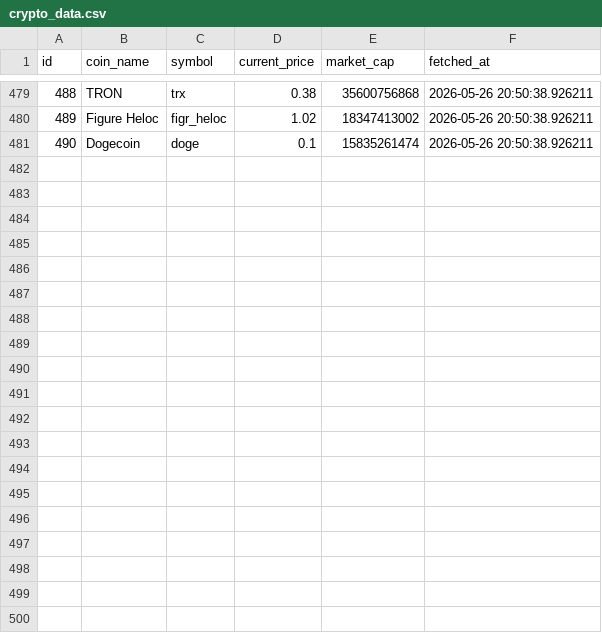
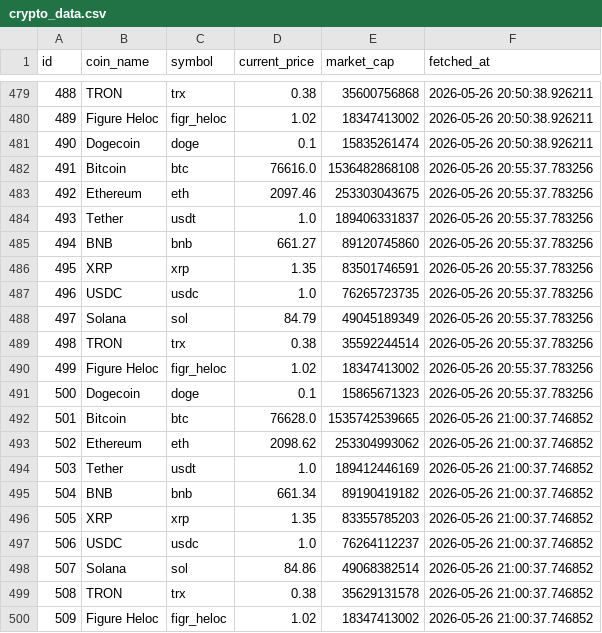
Before and after one commit to soham-waghela/crypto-analytics-dashboard, a CSV file: crypto_data.csv, drawn as a sheet; only a part is shown, gaps mark what is left out; the diff covers the shown part only.

Commit message:
Updated csv

```diff
--- a/crypto_data.csv
+++ b/crypto_data.csv
@@ -481 +481,20 @@ id,coin_name,symbol,current_price,market_cap,fetched_at
 490,Dogecoin,doge,0.1,15835261474,2026-05-26 20:50:38.926211
+491,Bitcoin,btc,76616.0,1536482868108,2026-05-26 20:55:37.783256
+492,Ethereum,eth,2097.46,253303043675,2026-05-26 20:55:37.783256
+493,Tether,usdt,1.0,189406331837,2026-05-26 20:55:37.783256
+494,BNB,bnb,661.27,89120745860,2026-05-26 20:55:37.783256
+495,XRP,xrp,1.35,83501746591,2026-05-26 20:55:37.783256
+496,USDC,usdc,1.0,76265723735,2026-05-26 20:55:37.783256
+497,Solana,sol,84.79,49045189349,2026-05-26 20:55:37.783256
+498,TRON,trx,0.38,35592244514,2026-05-26 20:55:37.783256
+499,Figure Heloc,figr_heloc,1.02,18347413002,2026-05-26 20:55:37.783256
+500,Dogecoin,doge,0.1,15865671323,2026-05-26 20:55:37.783256
+501,Bitcoin,btc,76628.0,1535742539665,2026-05-26 21:00:37.746852
+502,Ethereum,eth,2098.62,253304993062,2026-05-26 21:00:37.746852
+503,Tether,usdt,1.0,189412446169,2026-05-26 21:00:37.746852
+504,BNB,bnb,661.34,89190419182,2026-05-26 21:00:37.746852
+505,XRP,xrp,1.35,83355785203,2026-05-26 21:00:37.746852
+506,USDC,usdc,1.0,76264112237,2026-05-26 21:00:37.746852
+507,Solana,sol,84.86,49068382514,2026-05-26 21:00:37.746852
+508,TRON,trx,0.38,35629131578,2026-05-26 21:00:37.746852
+509,Figure Heloc,figr_heloc,1.02,18347413002,2026-05-26 21:00:37.746852
```
Also changed, not shown: 11 added rows elsewhere in this file.
